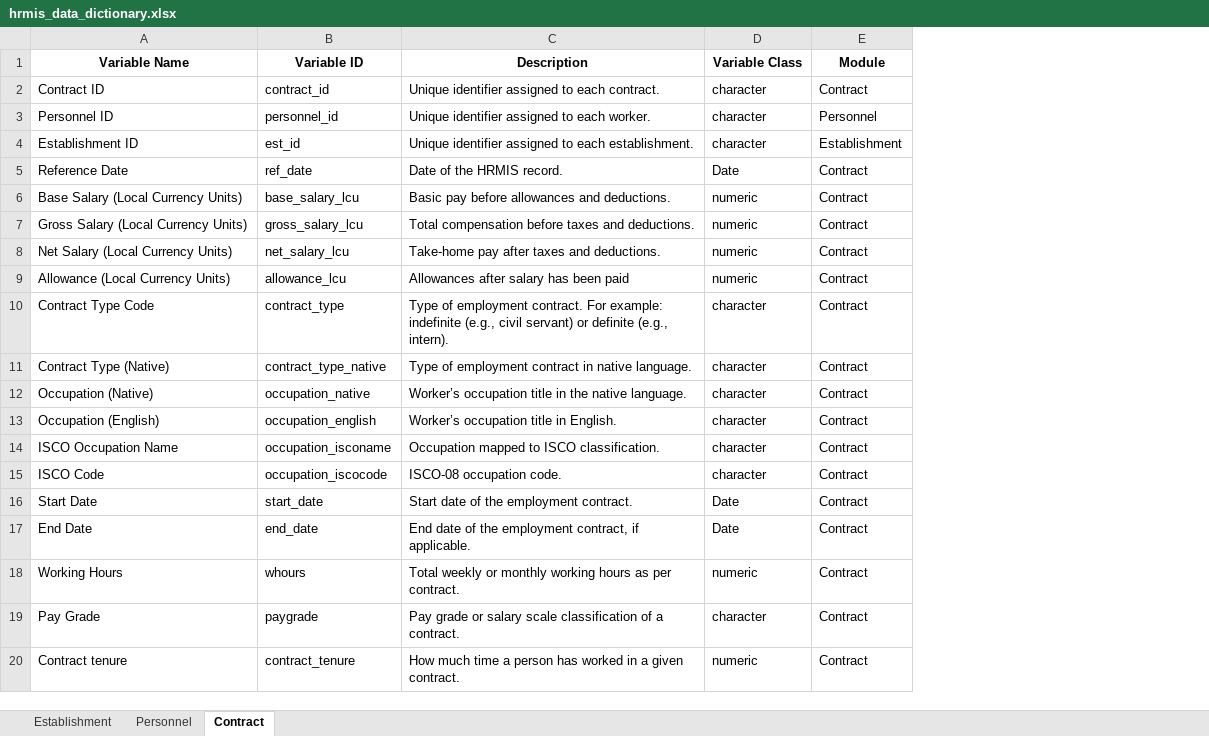
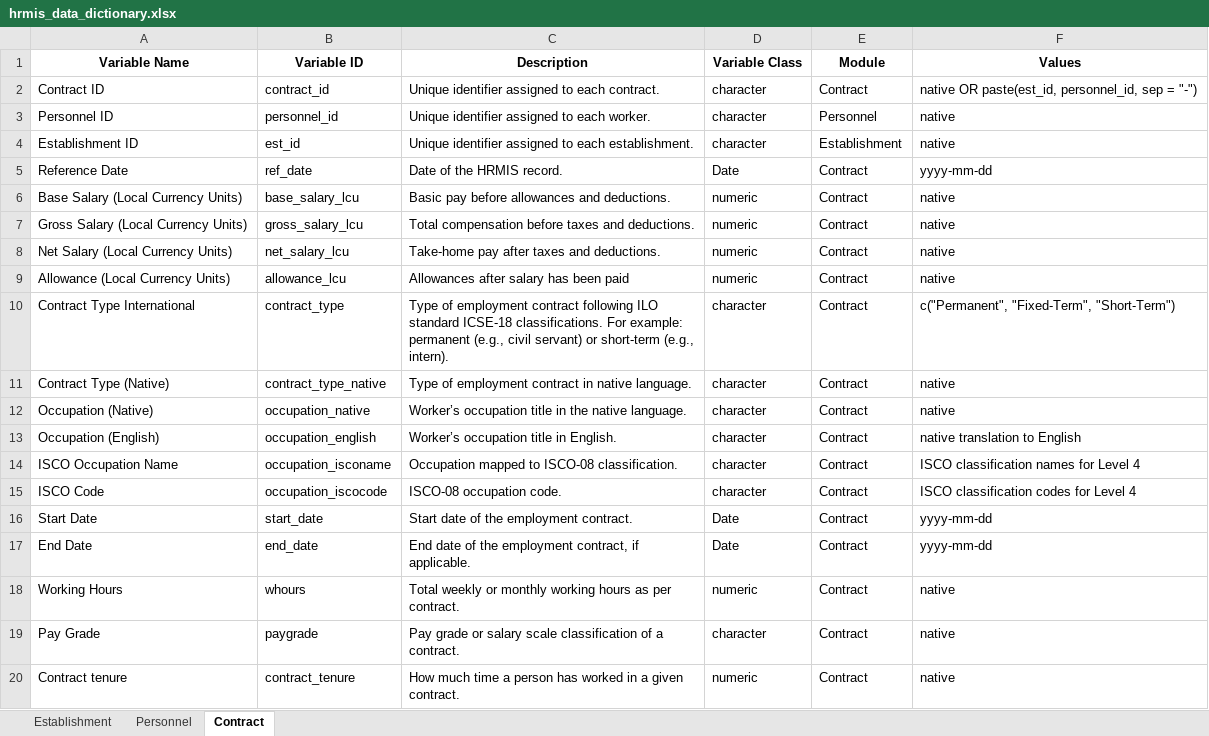
Before and after one commit to WB-PIDA-Data-Science-Shop/govhr, an Excel workbook: data-raw/hrmis_data_dictionary.xlsx, sheet Contract, drawn as a sheet; values as stored, in another font and other column widths than the file's, no borders; the diff names each change by its address in the sheet, - before the commit and + after, or states it on an @@ line.

Commit message:
Enable native pipe in Positron R settings and update HRMIS data dictionary

```diff
--- a/data-raw/hrmis_data_dictionary.xlsx (sheet Contract)
+++ b/data-raw/hrmis_data_dictionary.xlsx (sheet Contract)
+column F (Values), rows 2-20: native OR paste(est_id, personnel_id, sep = "-") | native | native | yyyy-mm-dd | native | native | native | native | c("Permanent", "Fixed-Term", "Short-Term") | native | native | native translation to English | ISCO classification names for Level 4 | ISCO classification codes for Level 4 | yyyy-mm-dd | yyyy-mm-dd | native | native | native
-A10 (Variable Name): Contract Type Code
+A10 (Variable Name): Contract Type International
-C10 (Description): …of employment contract. For example: indefinite (e.g., civil servant) or definite (e.g., intern).
+C10 (Description): …of employment contract following ILO standard ICSE-18 classifications. For example: permanent (e.g., civil servant) or short-term (e.g., intern).
-C14 (Description): Occupation mapped to ISCO classification.
+C14 (Description): Occupation mapped to ISCO-08 classification.
```
Also changed, not shown: sheet Personnel, sheet Establishment.
